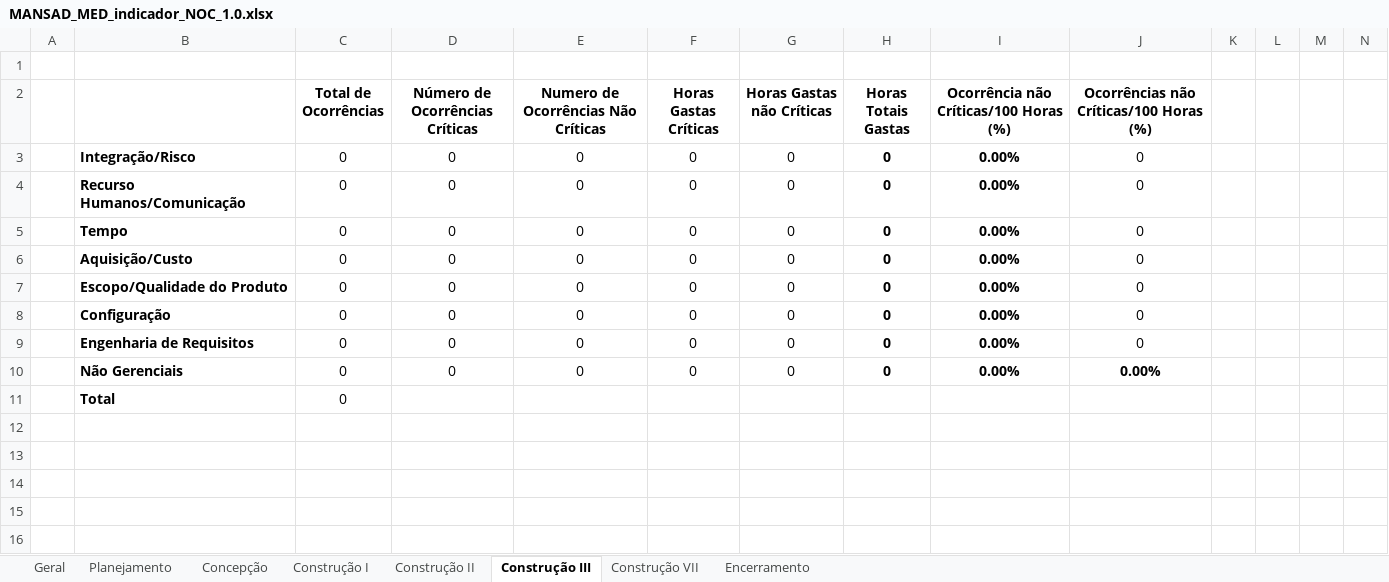
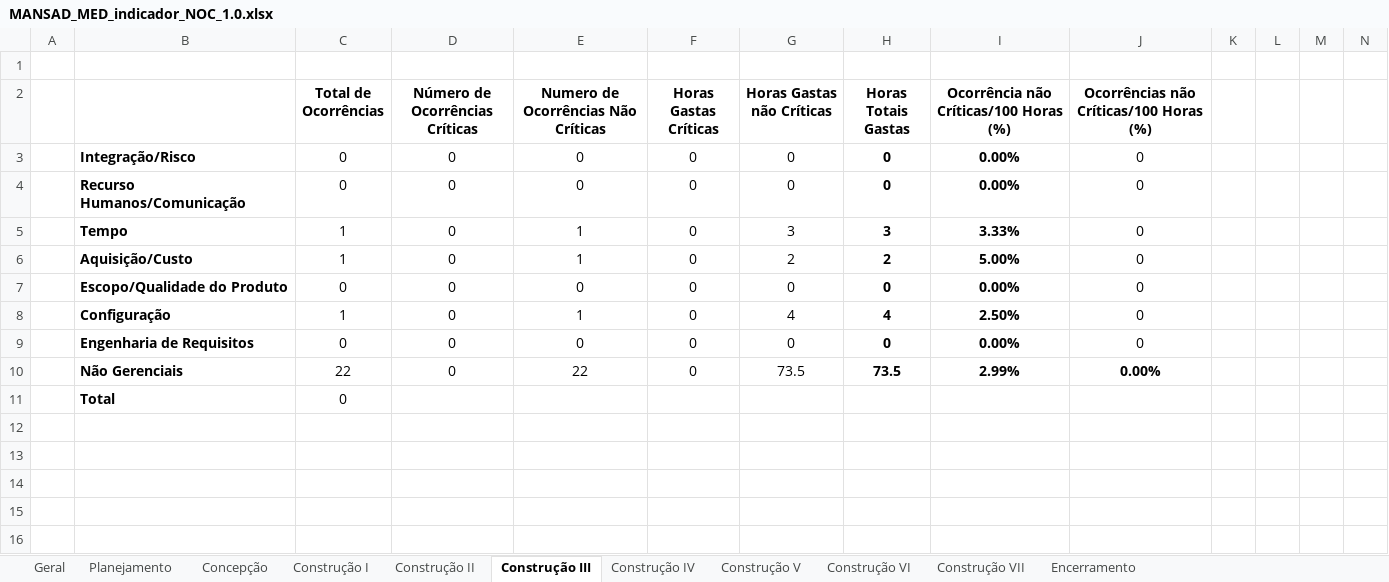
Before and after one commit to FabricaDeSoftwareINF/avadoc-022013, an Excel workbook: MANSAD_artefatos_MED/MANSAD_MED_indicador_NOC_1.0.xlsx, sheet Construção III, drawn as a sheet; only a part is shown; values as stored, in another font and other column widths than the file's, no borders; removed rows and columns are numbered as before the commit, all else as after; the diff names each change by its address in the sheet, - before the commit and + after, or states it on an @@ line.

```diff
--- a/MANSAD_artefatos_MED/MANSAD_MED_indicador_NOC_1.0.xlsx (sheet Construção III)
+++ b/MANSAD_artefatos_MED/MANSAD_MED_indicador_NOC_1.0.xlsx (sheet Construção III)
+sheet tab: Construção IV
+sheet tab: Construção V
+sheet tab: Construção VI
-row 5:  | Tempo | 0 | 0 | 0 | 0 | 0 | 0 | 0.00% | 0
-row 6:  | Aquisição/Custo | 0 | 0 | 0 | 0 | 0 | 0 | 0.00% | 0
+row 5:  | Tempo | 1 | 0 | 1 | 0 | 3 | 3 | 3.33% | 0
+row 6:  | Aquisição/Custo | 1 | 0 | 1 | 0 | 2 | 2 | 5.00% | 0
-row 8:  | Configuração | 0 | 0 | 0 | 0 | 0 | 0 | 0.00% | 0
+row 8:  | Configuração | 1 | 0 | 1 | 0 | 4 | 4 | 2.50% | 0
-row 10:  | Não Gerenciais | 0 | 0 | 0 | 0 | 0 | 0 | 0.00% | 0.00%
+row 10:  | Não Gerenciais | 22 | 0 | 22 | 0 | 73.5 | 73.5 | 2.99% | 0.00%
```
Also changed, not shown: sheet Construção VII, MANSAD_artefatos_MED/MANSAD_MED_indicador_NOR_1.0.xlsx, 2 other files.
